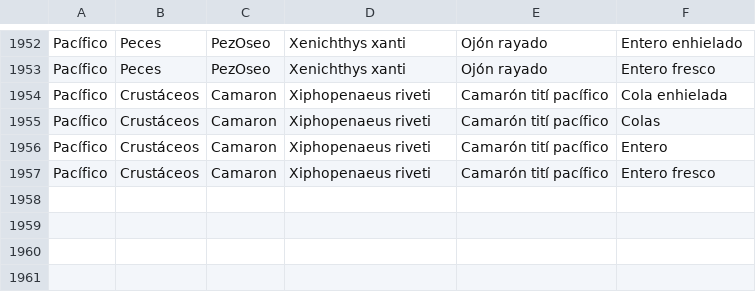
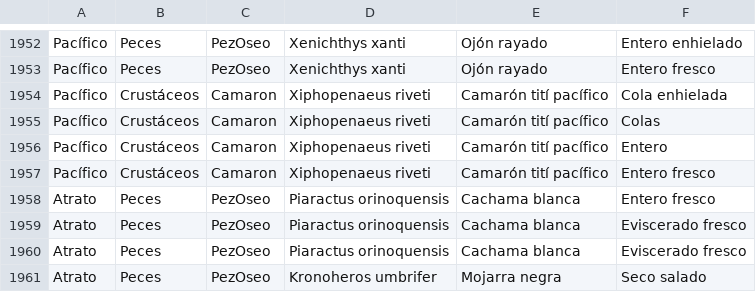
Before and after one commit to JesusCuriel21/Tabla_Referencia_Volumen, a CSV file: Forma de presentacion_Volumen_Final.csv, drawn as a sheet; only a part is shown, gaps mark what is left out; the diff names each change by its address in the sheet, - before the commit and + after, or states it on an @@ line.

```diff
--- a/Forma de presentacion_Volumen_Final.csv
+++ b/Forma de presentacion_Volumen_Final.csv
+row 1958: Atrato | Peces | PezOseo | Piaractus orinoquensis | Cachama blanca | Entero fresco
+row 1959: Atrato | Peces | PezOseo | Piaractus orinoquensis | Cachama blanca | Eviscerado fresco
+row 1960: Atrato | Peces | PezOseo | Piaractus orinoquensis | Cachama blanca | Eviscerado fresco
+row 1961: Atrato | Peces | PezOseo | Kronoheros umbrifer | Mojarra negra | Seco salado
```
Also changed, not shown: Categoria_Volumen_Final.csv.
